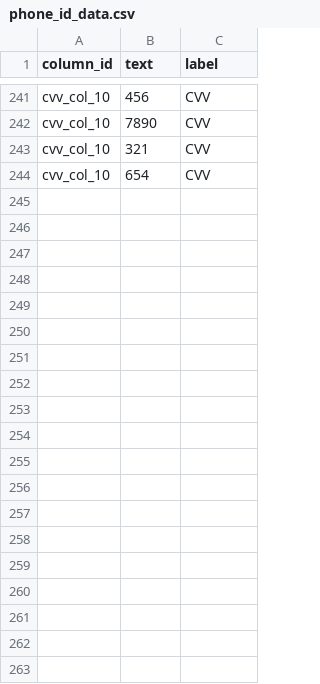
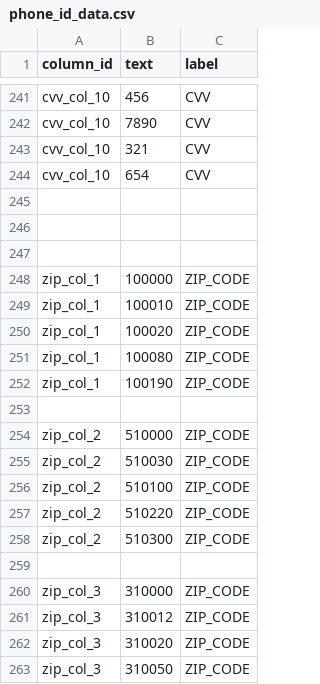
Before and after one commit to LiHengofChina/_python, a CSV file: 002.Artificial_Intelligence/002.machine_learning/workspace_002.machine_learning/day08/rklink/002/phone_id_data.csv, drawn as a sheet; only a part is shown, gaps mark what is left out; the diff covers the shown part only; the diff names each change by its address in the sheet, - before the commit and + after, or states it on an @@ line.

```diff
--- a/002.Artificial_Intelligence/002.machine_learning/workspace_002.machine_learning/day08/rklink/002/phone_id_data.csv
+++ b/002.Artificial_Intelligence/002.machine_learning/workspace_002.machine_learning/day08/rklink/002/phone_id_data.csv
+row 245: (empty)
+row 246: (empty)
+row 247: (empty)
+row 248: zip_col_1 | 100000 | ZIP_CODE
+row 249: zip_col_1 | 100010 | ZIP_CODE
+row 250: zip_col_1 | 100020 | ZIP_CODE
+row 251: zip_col_1 | 100080 | ZIP_CODE
+row 252: zip_col_1 | 100190 | ZIP_CODE
+row 253: (empty)
+row 254: zip_col_2 | 510000 | ZIP_CODE
+row 255: zip_col_2 | 510030 | ZIP_CODE
+row 256: zip_col_2 | 510100 | ZIP_CODE
+row 257: zip_col_2 | 510220 | ZIP_CODE
+row 258: zip_col_2 | 510300 | ZIP_CODE
+row 259: (empty)
+row 260: zip_col_3 | 310000 | ZIP_CODE
+row 261: zip_col_3 | 310012 | ZIP_CODE
+row 262: zip_col_3 | 310020 | ZIP_CODE
+row 263: zip_col_3 | 310050 | ZIP_CODE
```
Also changed, not shown: 44 added rows elsewhere in this file, 3 other files.
